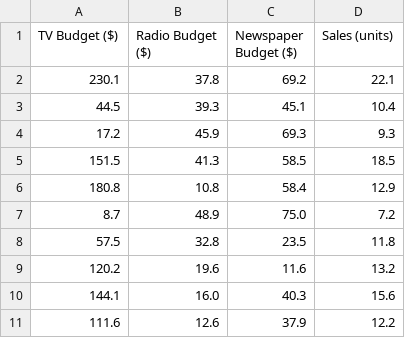
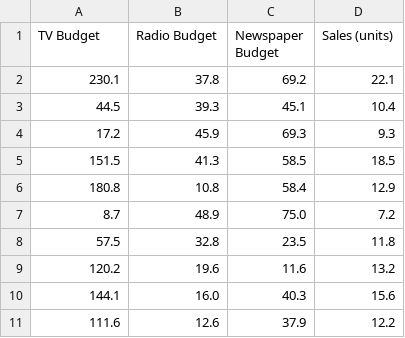
Before and after one commit to Vlpower652/Machine-Learning, a CSV file: advertising.csv, drawn as a sheet.

Commit message:
Update advertising.csv

```diff
--- a/advertising.csv
+++ b/advertising.csv
@@ -1,2 +1,2 @@
-TV Budget ($),Radio Budget ($),Newspaper Budget ($),Sales (units)
+TV Budget,Radio Budget,Newspaper Budget,Sales (units)
 230.1,37.8,69.2,22.1
```
